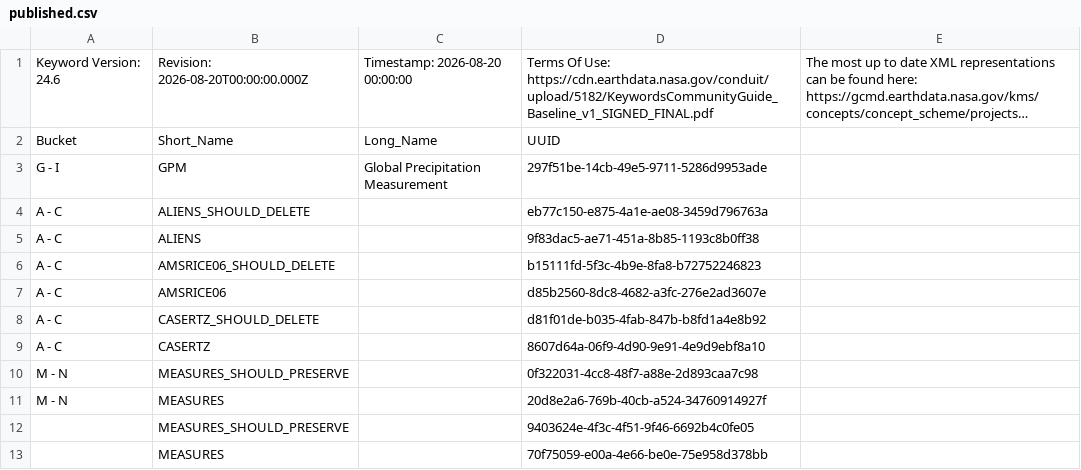
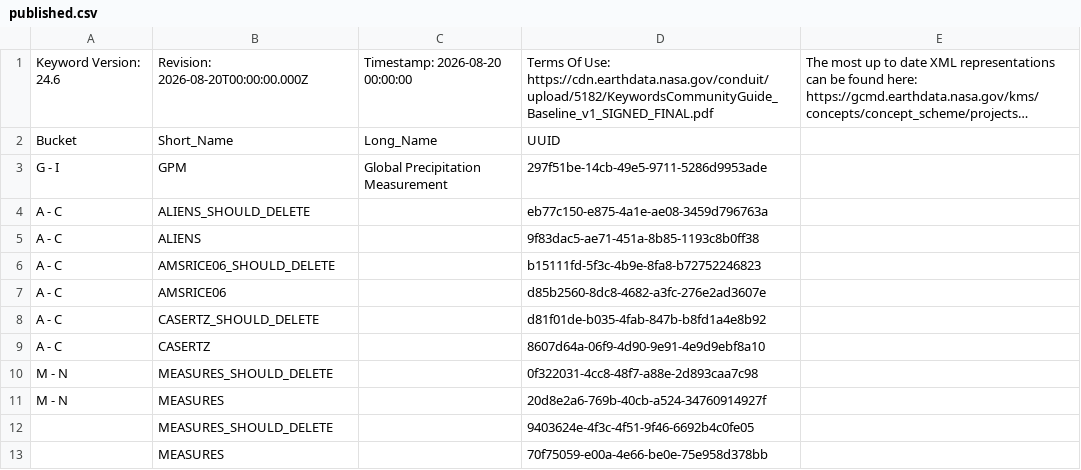
Before and after one commit to nasa/kms, a CSV file: serverless/src/shared/__mocks__/native_metadata_correction_mappings/end_to_end/generated/projects/published.csv, drawn as a sheet; long unchanged cells end in ….

```diff
--- a/serverless/src/shared/__mocks__/native_metadata_correction_mappings/end_to_end/generated/projects/published.csv
+++ b/serverless/src/shared/__mocks__/native_metadata_correction_mappings/end_to_end/generated/projects/published.csv
@@ -9,5 +9,5 @@
 "A - C","CASERTZ",,"8607d64a-06f9-4d90-9e91-4e9d9ebf8a10"
-"M - N","MEASURES_SHOULD_PRESERVE",,"0f322031-4cc8-48f7-a88e-2d893caa7c98"
+"M - N","MEASURES_SHOULD_DELETE",,"0f322031-4cc8-48f7-a88e-2d893caa7c98"
 "M - N","MEASURES",,"20d8e2a6-769b-40cb-a524-34760914927f"
-,"MEASURES_SHOULD_PRESERVE",,"9403624e-4f3c-4f51-9f46-6692b4c0fe05"
+,"MEASURES_SHOULD_DELETE",,"9403624e-4f3c-4f51-9f46-6692b4c0fe05"
 ,"MEASURES",,"70f75059-e00a-4e66-be0e-75e958d378bb"
```
Also changed, not shown: serverless/src/shared/__mocks__/native_metadata_correction_mappings/end_to_end/generated/platforms/published.csv, 22 other files.
